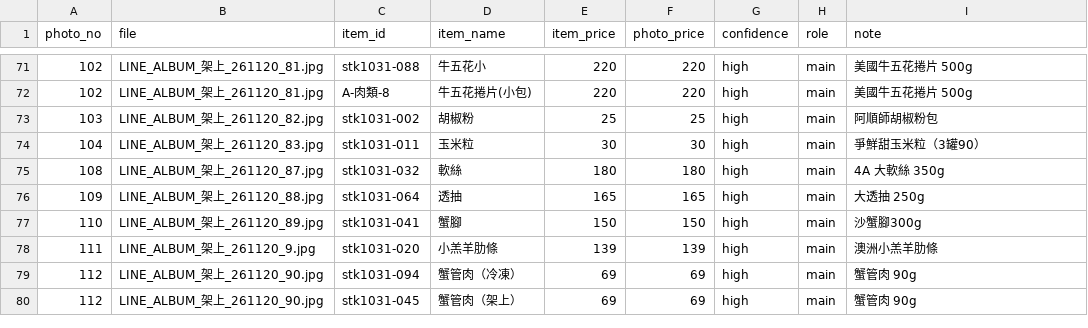
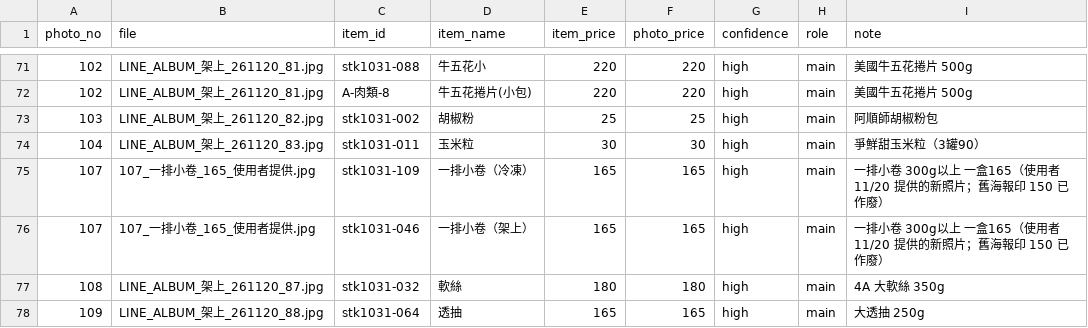
Before and after one commit to glenn6666/seafood-stock-map, a CSV file: docs/shelf-photos/mapping.csv, drawn as a sheet; only a part is shown, gaps mark what is left out; the shorter side is filled out with more unchanged rows; the diff names each change by its address in the sheet, - before the commit and + after, or states it on an @@ line.

Commit message:
Shelf photos: 一排小卷 uses user-provided 165 photo

```diff
--- a/docs/shelf-photos/mapping.csv
+++ b/docs/shelf-photos/mapping.csv
+row 75: 107 | 107_一排小卷_165_使用者提供.jpg | stk1031-109 | 一排小卷（冷凍） | 165 | 165 | high | main | 一排小卷 300g以上 一盒165（使用者 11/20 提供的新照片；舊海報印 150 已作廢）
+row 76: 107 | 107_一排小卷_165_使用者提供.jpg | stk1031-046 | 一排小卷（架上） | 165 | 165 | high | main | 一排小卷 300g以上 一盒165（使用者 11/20 提供的新照片；舊海報印 150 已作廢）
```
